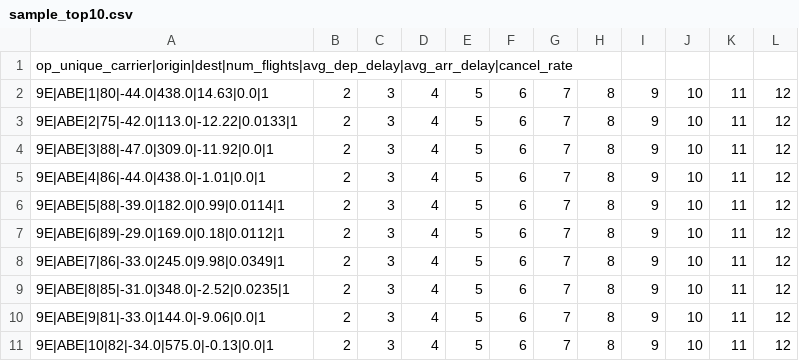
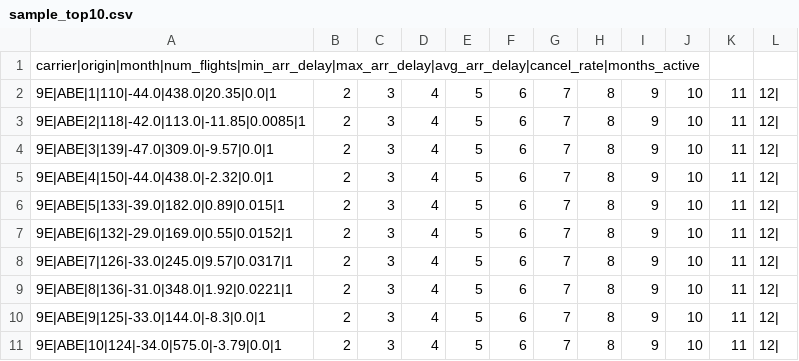
Before and after one commit to sciro24/Hadoop-Hive-Spark-FlightsDelay, a CSV file: results/analysis_1/mapreduce/sample_top10.csv, drawn as a sheet.

```diff
--- a/results/analysis_1/mapreduce/sample_top10.csv
+++ b/results/analysis_1/mapreduce/sample_top10.csv
@@ -1,11 +1,11 @@
-op_unique_carrier|origin|dest|num_flights|avg_dep_delay|avg_arr_delay|cancel_rate
-9E|ABE|1|80|-44.0|438.0|14.63|0.0|1,2,3,4,5,6,7,8,9,10,11,12	
-9E|ABE|2|75|-42.0|113.0|-12.22|0.0133|1,2,3,4,5,6,7,8,9,10,11,12	
-9E|ABE|3|88|-47.0|309.0|-11.92|0.0|1,2,3,4,5,6,7,8,9,10,11,12	
-9E|ABE|4|86|-44.0|438.0|-1.01|0.0|1,2,3,4,5,6,7,8,9,10,11,12	
-9E|ABE|5|88|-39.0|182.0|0.99|0.0114|1,2,3,4,5,6,7,8,9,10,11,12	
-9E|ABE|6|89|-29.0|169.0|0.18|0.0112|1,2,3,4,5,6,7,8,9,10,11,12	
-9E|ABE|7|86|-33.0|245.0|9.98|0.0349|1,2,3,4,5,6,7,8,9,10,11,12	
-9E|ABE|8|85|-31.0|348.0|-2.52|0.0235|1,2,3,4,5,6,7,8,9,10,11,12	
-9E|ABE|9|81|-33.0|144.0|-9.06|0.0|1,2,3,4,5,6,7,8,9,10,11,12	
-9E|ABE|10|82|-34.0|575.0|-0.13|0.0|1,2,3,4,5,6,7,8,9,10,11,12	
+carrier|origin|month|num_flights|min_arr_delay|max_arr_delay|avg_arr_delay|cancel_rate|months_active
+9E|ABE|1|110|-44.0|438.0|20.35|0.0|1,2,3,4,5,6,7,8,9,10,11,12|
+9E|ABE|2|118|-42.0|113.0|-11.85|0.0085|1,2,3,4,5,6,7,8,9,10,11,12|
+9E|ABE|3|139|-47.0|309.0|-9.57|0.0|1,2,3,4,5,6,7,8,9,10,11,12|
+9E|ABE|4|150|-44.0|438.0|-2.32|0.0|1,2,3,4,5,6,7,8,9,10,11,12|
+9E|ABE|5|133|-39.0|182.0|0.89|0.015|1,2,3,4,5,6,7,8,9,10,11,12|
+9E|ABE|6|132|-29.0|169.0|0.55|0.0152|1,2,3,4,5,6,7,8,9,10,11,12|
+9E|ABE|7|126|-33.0|245.0|9.57|0.0317|1,2,3,4,5,6,7,8,9,10,11,12|
+9E|ABE|8|136|-31.0|348.0|1.92|0.0221|1,2,3,4,5,6,7,8,9,10,11,12|
+9E|ABE|9|125|-33.0|144.0|-8.3|0.0|1,2,3,4,5,6,7,8,9,10,11,12|
+9E|ABE|10|124|-34.0|575.0|-3.79|0.0|1,2,3,4,5,6,7,8,9,10,11,12|
```
Also changed, not shown: results/analysis_1/hive/sample_top10.csv, results/analysis_1/spark_sql/sample_top10.csv, 10 other files.
